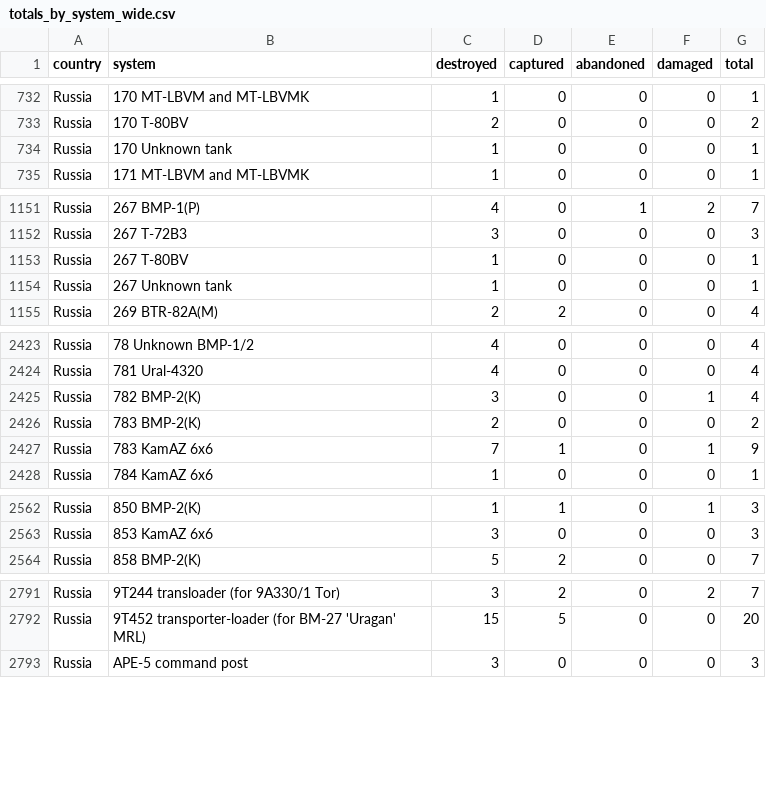
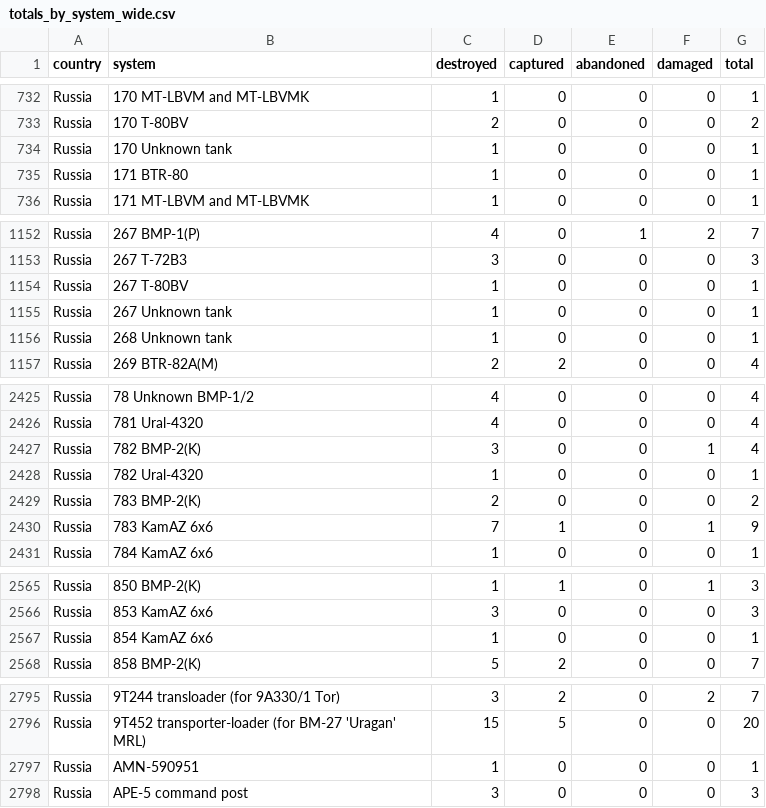
Before and after one commit to scarnecchia/oryx_data, a CSV file: totals_by_system_wide.csv, drawn as a sheet; only a part is shown, gaps mark what is left out; the diff covers the shown part only.

```diff
--- a/totals_by_system_wide.csv
+++ b/totals_by_system_wide.csv
@@ -734,2 +734,3 @@ Russia,170 T-80BV,2,0,0,0,2
 Russia,170 Unknown tank,1,0,0,0,1
+Russia,171 BTR-80,1,0,0,0,1
 Russia,171 MT-LBVM and MT-LBVMK,1,0,0,0,1
@@ -1154,2 +1155,3 @@ Russia,267 T-80BV,1,0,0,0,1
 Russia,267 Unknown tank,1,0,0,0,1
+Russia,268 Unknown tank,1,0,0,0,1
 Russia,269 BTR-82A(M),2,2,0,0,4
@@ -2425,2 +2427,3 @@ Russia,781 Ural-4320,4,0,0,0,4
 Russia,782 BMP-2(K),3,0,0,1,4
+Russia,782 Ural-4320,1,0,0,0,1
 Russia,783 BMP-2(K),2,0,0,0,2
@@ -2563,2 +2566,3 @@ Russia,850 BMP-2(K),1,1,0,1,3
 Russia,853 KamAZ 6x6,3,0,0,0,3
+Russia,854 KamAZ 6x6,1,0,0,0,1
 Russia,858 BMP-2(K),5,2,0,0,7
@@ -2792,2 +2796,3 @@ Russia,9T244 transloader (for 9A330/1 Tor),3,2,0,2,7
 Russia,9T452 transporter-loader (for BM-27 'Uragan' MRL),15,5,0,0,20
+Russia,AMN-590951,1,0,0,0,1
 Russia,APE-5 command post,3,0,0,0,3
```
Also changed, not shown: 4 added rows and 14 edited cells elsewhere in this file, daily_count.csv, event_abandoned.csv, 5 other files.
